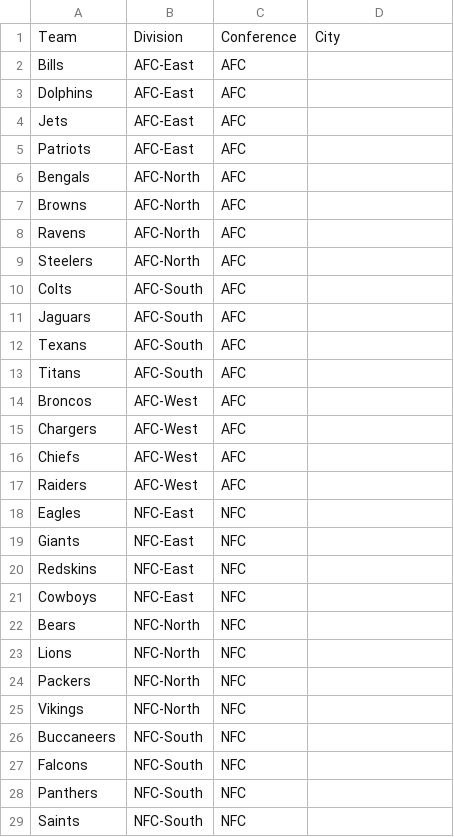
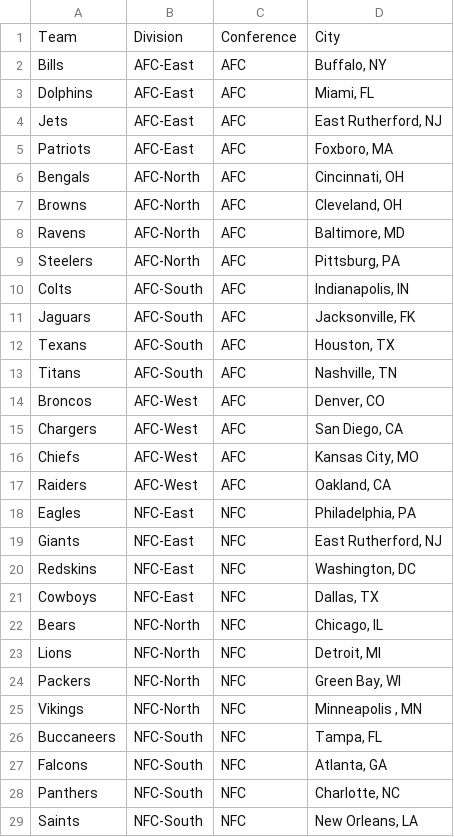
Before and after one commit to CriticalPathTraining/PowerBiPartyPack, a CSV file: NFL/NFL Teams.csv, drawn as a sheet; only a part is shown; the diff covers the shown part only.

```diff
--- a/NFL/NFL Teams.csv
+++ b/NFL/NFL Teams.csv
@@ -1,29 +1,29 @@
 Team,Division,Conference,City
-Bills,AFC-East,AFC,
-Dolphins,AFC-East,AFC,
-Jets,AFC-East,AFC,
-Patriots,AFC-East,AFC,
-Bengals,AFC-North,AFC,
-Browns,AFC-North,AFC,
-Ravens,AFC-North,AFC,
-Steelers,AFC-North,AFC,
-Colts,AFC-South,AFC,
-Jaguars,AFC-South,AFC,
-Texans,AFC-South,AFC,
-Titans,AFC-South,AFC,
-Broncos,AFC-West,AFC,
-Chargers,AFC-West,AFC,
-Chiefs,AFC-West,AFC,
-Raiders,AFC-West,AFC,
-Eagles,NFC-East,NFC,
-Giants,NFC-East,NFC,
-Redskins,NFC-East,NFC,
-Cowboys,NFC-East,NFC,
-Bears,NFC-North,NFC,
-Lions,NFC-North,NFC,
-Packers,NFC-North,NFC,
-Vikings,NFC-North,NFC,
-Buccaneers,NFC-South,NFC,
-Falcons,NFC-South,NFC,
-Panthers,NFC-South,NFC,
-Saints,NFC-South,NFC,
+Bills,AFC-East,AFC,"Buffalo, NY"
+Dolphins,AFC-East,AFC,"Miami, FL"
+Jets,AFC-East,AFC,"East Rutherford, NJ"
+Patriots,AFC-East,AFC,"Foxboro, MA"
+Bengals,AFC-North,AFC,"Cincinnati, OH"
+Browns,AFC-North,AFC,"Cleveland, OH"
+Ravens,AFC-North,AFC,"Baltimore, MD"
+Steelers,AFC-North,AFC,"Pittsburg, PA"
+Colts,AFC-South,AFC,"Indianapolis, IN"
+Jaguars,AFC-South,AFC,"Jacksonville, FK"
+Texans,AFC-South,AFC,"Houston, TX"
+Titans,AFC-South,AFC,"Nashville, TN"
+Broncos,AFC-West,AFC,"Denver, CO"
+Chargers,AFC-West,AFC,"San Diego, CA"
+Chiefs,AFC-West,AFC,"Kansas City, MO"
+Raiders,AFC-West,AFC,"Oakland, CA"
+Eagles,NFC-East,NFC,"Philadelphia, PA"
+Giants,NFC-East,NFC,"East Rutherford, NJ"
+Redskins,NFC-East,NFC,"Washington, DC"
+Cowboys,NFC-East,NFC,"Dallas, TX"
+Bears,NFC-North,NFC,"Chicago, IL"
+Lions,NFC-North,NFC,"Detroit, MI"
+Packers,NFC-North,NFC,"Green Bay, WI"
+Vikings,NFC-North,NFC,"Minneapolis , MN"
+Buccaneers,NFC-South,NFC,"Tampa, FL"
+Falcons,NFC-South,NFC,"Atlanta, GA"
+Panthers,NFC-South,NFC,"Charlotte, NC"
+Saints,NFC-South,NFC,"New Orleans, LA"
```
Also changed, not shown: 4 edited cells elsewhere in this file, NFL/Football Positions.csv.
